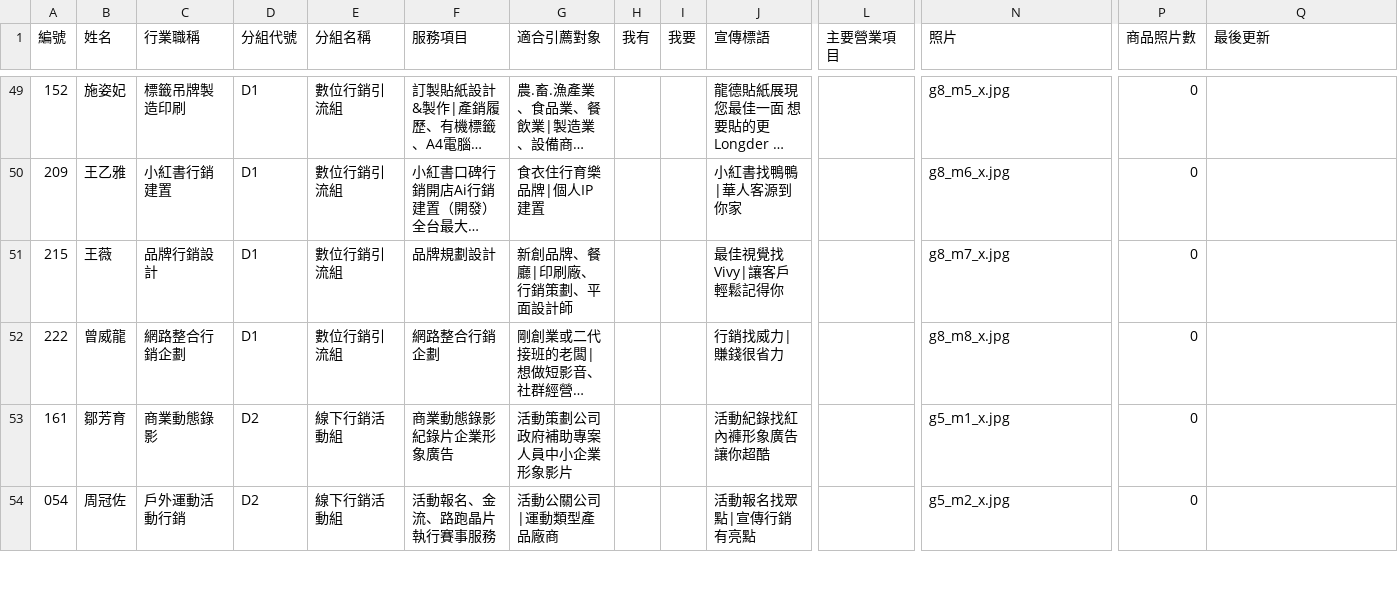
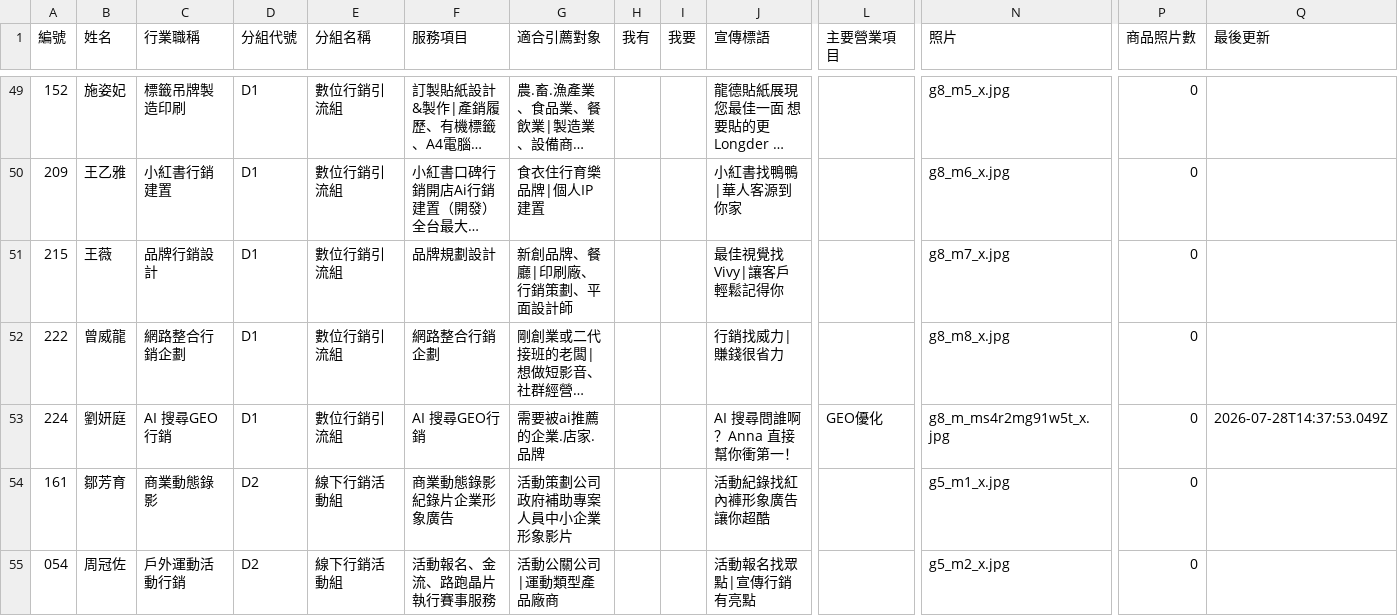
Before and after one commit to IvanZhong085/member-directory, a CSV file: roster.csv, drawn as a sheet; only a part is shown, gaps mark what is left out; long unchanged cells end in …; rows hold the shown columns only; the diff names each change by its address in the sheet, - before the commit and + after, or states it on an @@ line.

```diff
--- a/roster.csv
+++ b/roster.csv
+row 53: 224 | 劉妍庭 | AI 搜尋GEO行銷 | D1 | 數位行銷引流組 | AI 搜尋GEO行銷 | 需要被ai推薦的企業.店家.品牌 |  |  | AI 搜尋問誰啊？Anna 直接幫你衝第一！ | GEO優化 | g8_m_ms4r2mg91w5t_x.jpg | 0 | 2026-07-28T14:37:53.049Z
```
Also changed, not shown: 2 other files.
